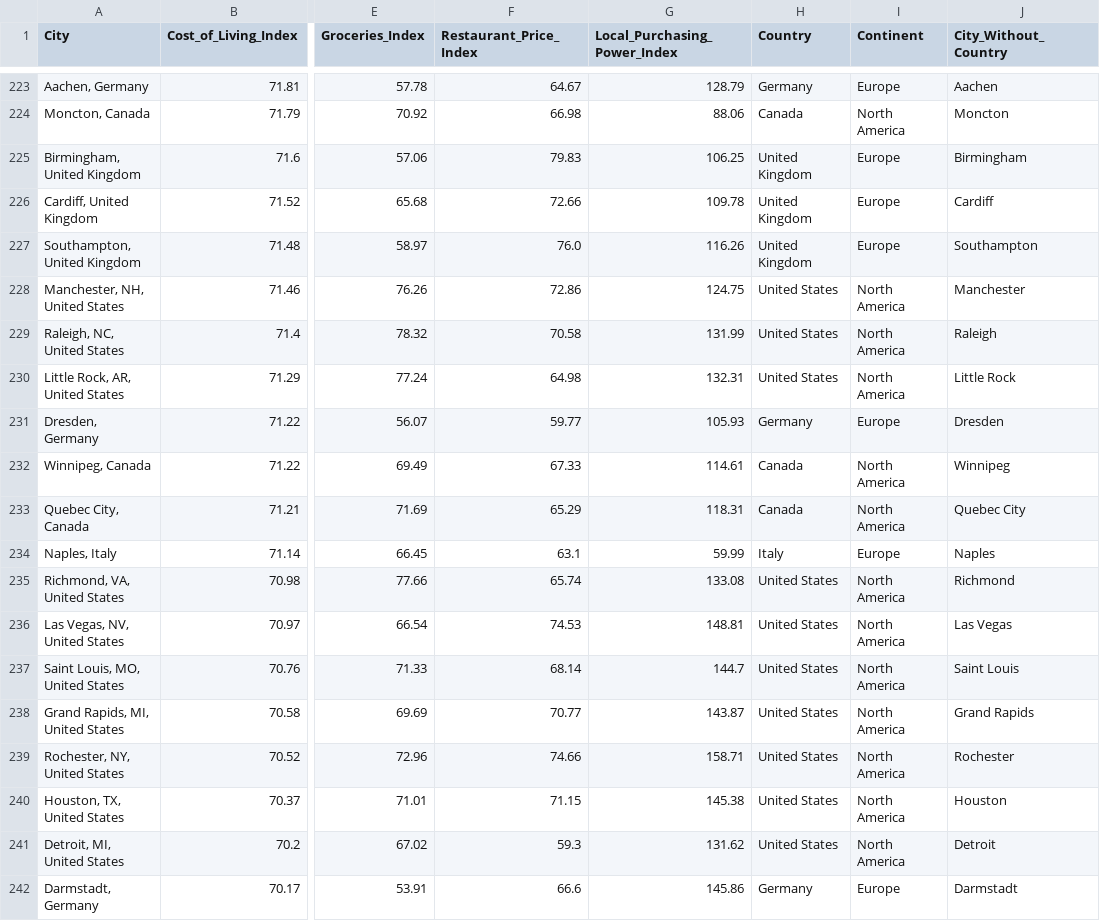
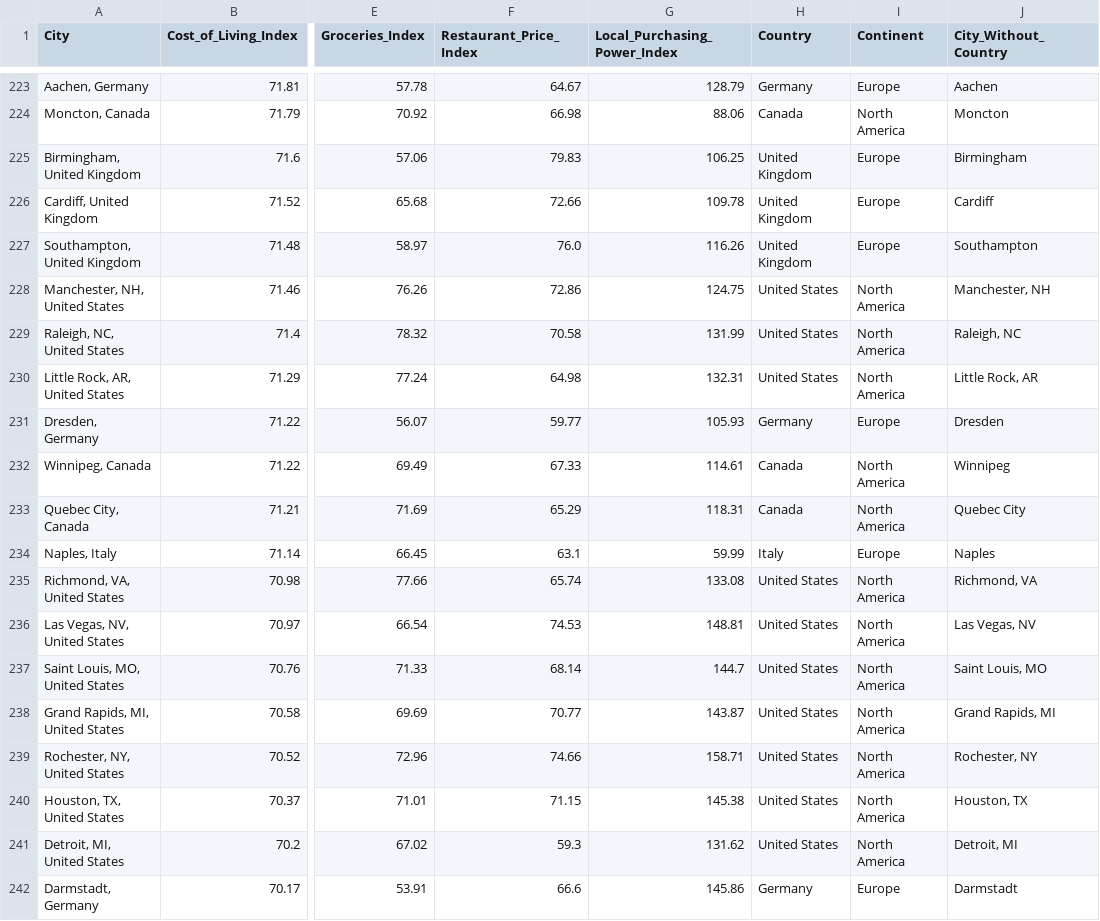
Before and after one commit to j-scull/exploration_and_communication_data, a CSV file: cost-of-living-2018-updated.csv, drawn as a sheet; only a part is shown, gaps mark what is left out; the diff covers the shown part only; the diff names each change by its address in the sheet, - before the commit and + after, or states it on an @@ line.

```diff
--- a/cost-of-living-2018-updated.csv
+++ b/cost-of-living-2018-updated.csv
-J228 (City_Without_Country): Manchester
+J228 (City_Without_Country): Manchester, NH
-J229 (City_Without_Country): Raleigh
+J229 (City_Without_Country): Raleigh, NC
-J230 (City_Without_Country): Little Rock
+J230 (City_Without_Country): Little Rock, AR
-J235 (City_Without_Country): Richmond
+J235 (City_Without_Country): Richmond, VA
-J236 (City_Without_Country): Las Vegas
+J236 (City_Without_Country): Las Vegas, NV
-J237 (City_Without_Country): Saint Louis
+J237 (City_Without_Country): Saint Louis, MO
-J238 (City_Without_Country): Grand Rapids
+J238 (City_Without_Country): Grand Rapids, MI
-J239 (City_Without_Country): Rochester
+J239 (City_Without_Country): Rochester, NY
-J240 (City_Without_Country): Houston
+J240 (City_Without_Country): Houston, TX
-J241 (City_Without_Country): Detroit
+J241 (City_Without_Country): Detroit, MI
```
Also changed, not shown: 124 edited cells elsewhere in this file, cost-of-living-2018-top-30.csv.
